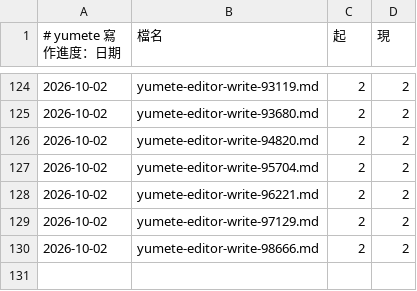
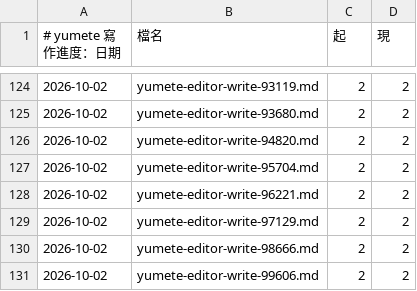
Before and after one commit to Dieken/yumete, a TSV file: .yumete/progress.tsv, drawn as a sheet; only a part is shown, gaps mark what is left out.

Commit message:
[core] R asked the whole document a question the list had asked line by line

```diff
--- a/.yumete/progress.tsv
+++ b/.yumete/progress.tsv
@@ -130 +130,2 @@
 2026-10-02	yumete-editor-write-98666.md	2	2
+2026-10-02	yumete-editor-write-99606.md	2	2
```
Also changed, not shown: 2 other files.
